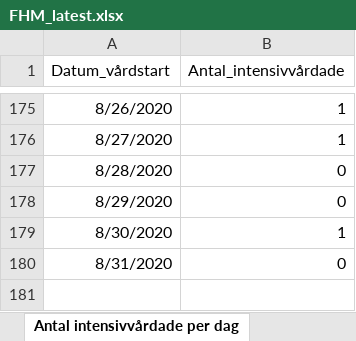
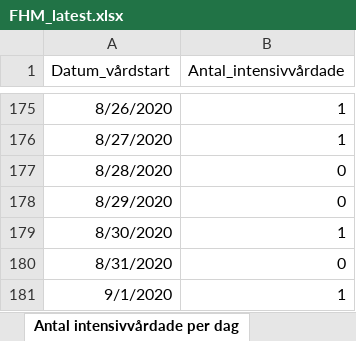
Before and after one commit to adamaltmejd/sse_cern, an Excel workbook: data/FHM/FHM_latest.xlsx, sheet Antal intensivvårdade per dag, drawn as a sheet; only a part is shown, gaps mark what is left out; values as stored, in another font and other column widths than the file's, no borders; the diff names each change by its address in the sheet, - before the commit and + after, or states it on an @@ line.

```diff
--- a/data/FHM/FHM_latest.xlsx (sheet Antal intensivvårdade per dag)
+++ b/data/FHM/FHM_latest.xlsx (sheet Antal intensivvårdade per dag)
+row 181: 9/1/2020 | 1
```
Also changed, not shown: sheet Antal per dag region, sheet Totalt antal per region, sheet Totalt antal per åldersgrupp, sheet Totalt antal per kön, sheet Antal avlidna per dag, other sheet tabs, data/SS/SS_latest.xlsx, 4 other files.
